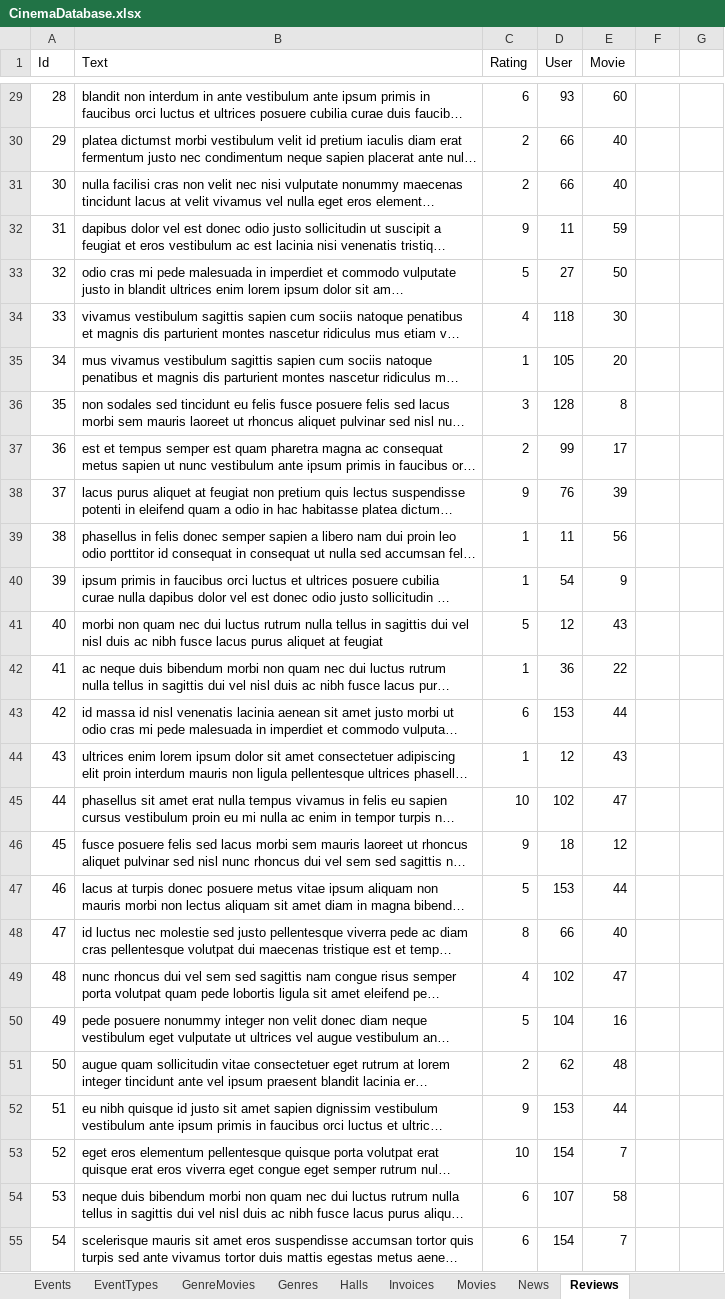
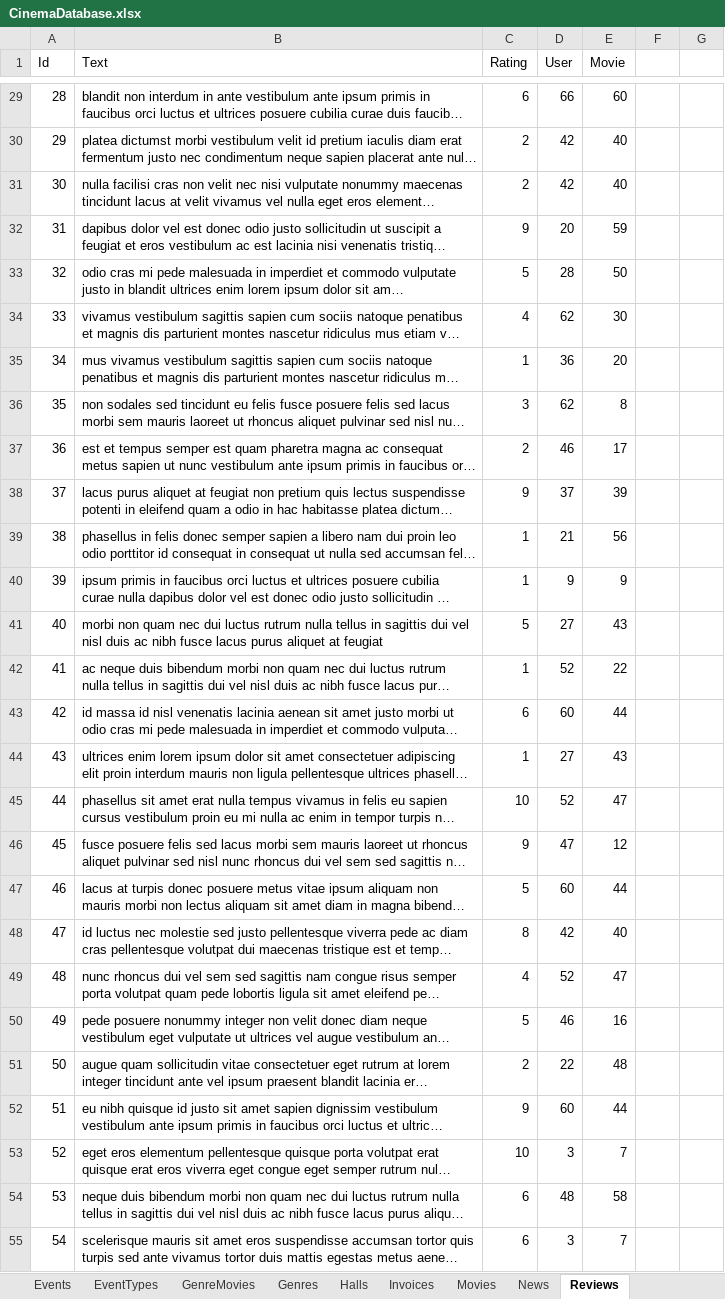
Before and after one commit to FITCommunityArchive/RS2-Seminarski-cinema, an Excel workbook: LegacyDatabase/CinemaDatabase.xlsx, sheet Reviews, drawn as a sheet; only a part is shown, gaps mark what is left out; long unchanged cells end in …; values as stored, in another font and other column widths than the file's, no borders; the diff covers the shown part only; the diff names each change by its address in the sheet, - before the commit and + after, or states it on an @@ line.

```diff
--- a/LegacyDatabase/CinemaDatabase.xlsx (sheet Reviews)
+++ b/LegacyDatabase/CinemaDatabase.xlsx (sheet Reviews)
-D29 (User): 93
+D29 (User): 66
-D30:D31 (User): 66
+D30:D31 (User): 42
-D32 (User): 11
+D32 (User): 20
-D33 (User): 27
+D33 (User): 28
-D34 (User): 118
+D34 (User): 62
-D35 (User): 105
+D35 (User): 36
-D36 (User): 128
+D36 (User): 62
-D37 (User): 99
+D37 (User): 46
-D38 (User): 76
+D38 (User): 37
-D39 (User): 11
+D39 (User): 21
-D40 (User): 54
+D40 (User): 9
-D41 (User): 12
+D41 (User): 27
-D42 (User): 36
+D42 (User): 52
-D43 (User): 153
+D43 (User): 60
-D44 (User): 12
+D44 (User): 27
-D45 (User): 102
+D45 (User): 52
-D46 (User): 18
+D46 (User): 47
-D47 (User): 153
+D47 (User): 60
-D48 (User): 66
+D48 (User): 42
-D49 (User): 102
+D49 (User): 52
-D50 (User): 104
+D50 (User): 46
-D51 (User): 62
+D51 (User): 22
-D52 (User): 153
+D52 (User): 60
-D53 (User): 154
+D53 (User): 3
-D54 (User): 107
+D54 (User): 48
-D55 (User): 154
+D55 (User): 3
```
Also changed, not shown: 322 edited cells elsewhere in this sheet, sheet SeatReservations, sheet Reservations, sheet Invoices, sheet Seat, sheet Screenings, sheet Halls, 1 more sheet, other sheet tabs, formulas that keep their value, 34 other files.
